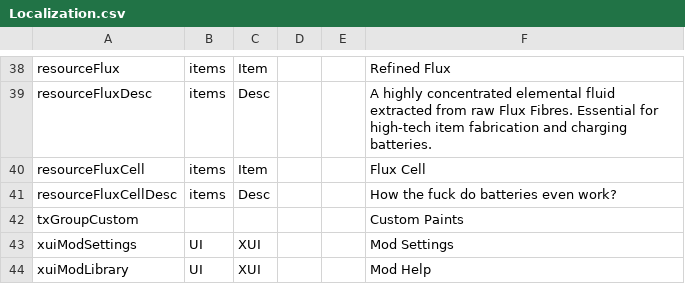
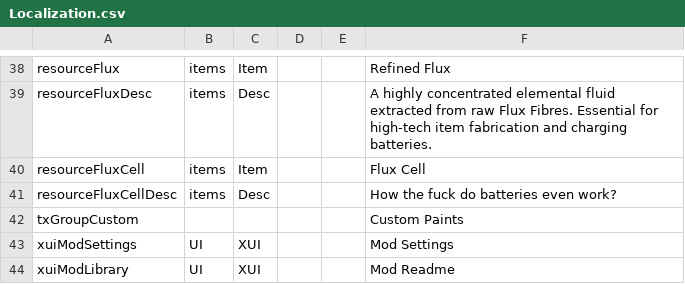
Before and after one commit to llydiacross/lizziesmod, a CSV file: 02_LizziesMod/Config/Localization.csv, drawn as a sheet; only a part is shown, gaps mark what is left out.

```diff
--- a/02_LizziesMod/Config/Localization.csv
+++ b/02_LizziesMod/Config/Localization.csv
@@ -43,2 +43,2 @@ txGroupCustom,,,,,Custom Paints
 xuiModSettings,UI,XUI,,,"Mod Settings"
-xuiModLibrary,UI,XUI,,,"Mod Help"
+xuiModLibrary,UI,XUI,,,"Mod Readme"
```
Also changed, not shown: 3 other files.
